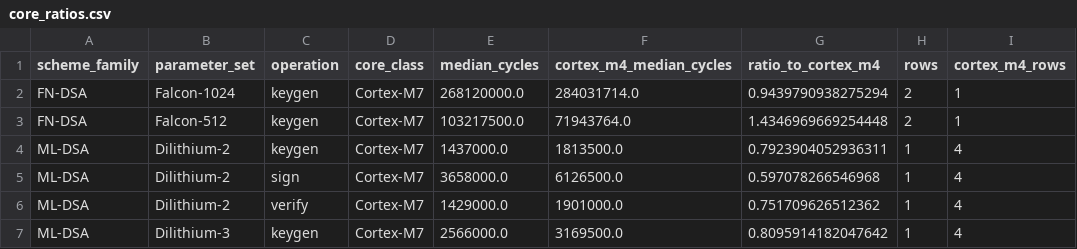
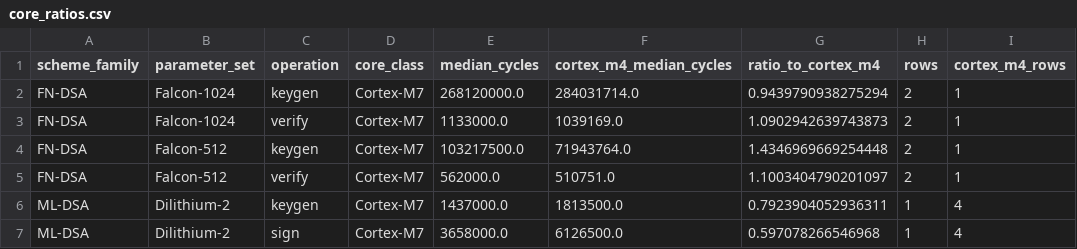
Before and after one commit to hudasol/post-quantum-security, a CSV file: data/meta/core_ratios.csv, drawn as a sheet; only a part is shown; the shorter side is filled out with more unchanged rows.

```diff
--- a/data/meta/core_ratios.csv
+++ b/data/meta/core_ratios.csv
@@ -2,3 +2,5 @@ scheme_family,parameter_set,operation,core_class,median_cycles,cortex_m4_median_
 FN-DSA,Falcon-1024,keygen,Cortex-M7,268120000.0,284031714.0,0.9439790938275294,2,1
+FN-DSA,Falcon-1024,verify,Cortex-M7,1133000.0,1039169.0,1.0902942639743873,2,1
 FN-DSA,Falcon-512,keygen,Cortex-M7,103217500.0,71943764.0,1.4346969669254448,2,1
+FN-DSA,Falcon-512,verify,Cortex-M7,562000.0,510751.0,1.1003404790201097,2,1
 ML-DSA,Dilithium-2,keygen,Cortex-M7,1437000.0,1813500.0,0.7923904052936311,1,4
```
Also changed, not shown: data/meta/cycle_groups.csv, 1 other file.
